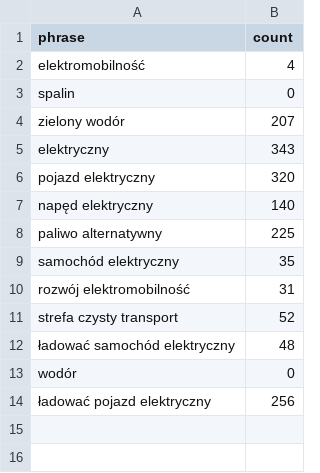
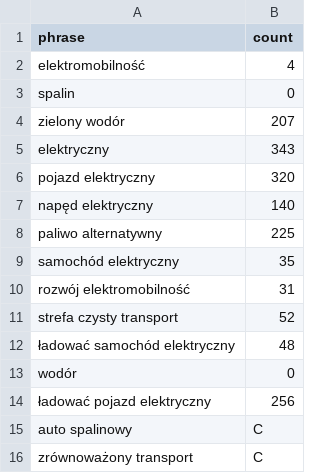
Before and after one commit to pSzyc/Climate, a CSV file: Classification/files/ngram/topics/car_grams.csv, drawn as a sheet.

```diff
--- a/Classification/files/ngram/topics/car_grams.csv
+++ b/Classification/files/ngram/topics/car_grams.csv
@@ -14 +14,3 @@ wodór,0
 ładować pojazd elektryczny,256
+auto spalinowy,C
+zrównoważony transport,C
```
Also changed, not shown: Classification/files/ngram/topics/industry_grams.csv, Classification/files/ngram/topics/klimat_grams.csv, 6 other files.
